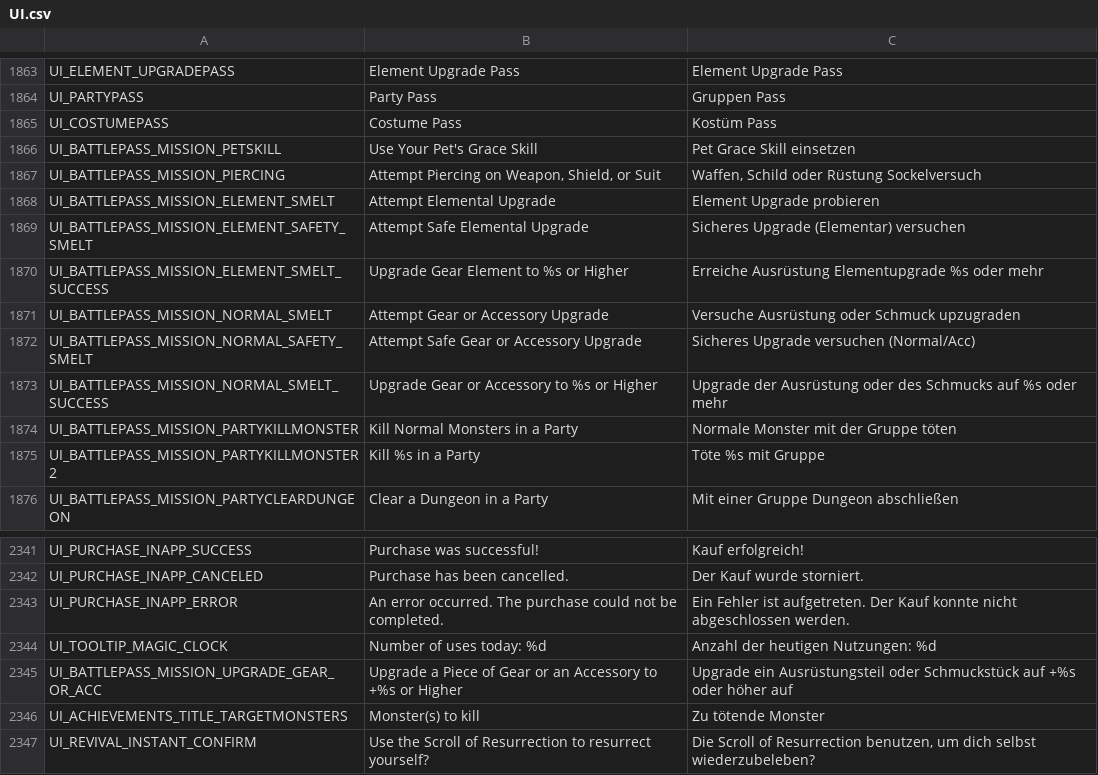
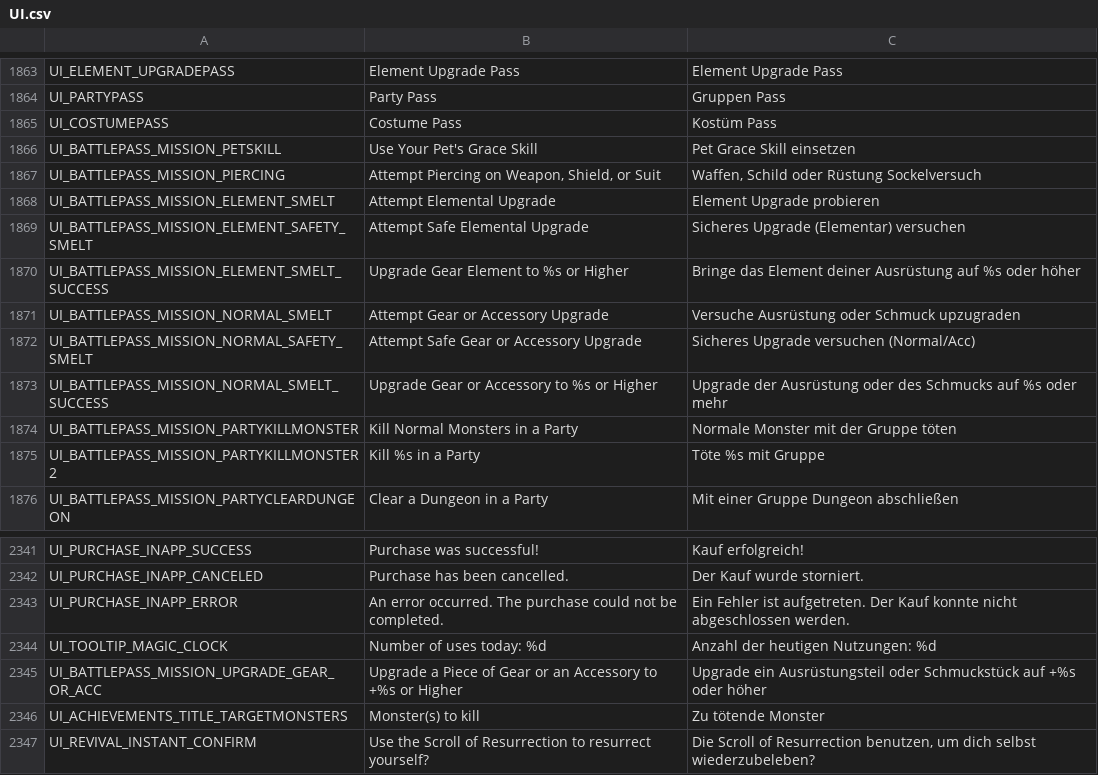
Before and after one commit to Farlighte/Flyff-Universe-Translations, a CSV file: German/UI.csv, drawn as a sheet; only a part is shown, gaps mark what is left out.

```diff
--- a/German/UI.csv
+++ b/German/UI.csv
@@ -1869,3 +1869,3 @@ UI_BATTLEPASS_MISSION_ELEMENT_SMELT,Attempt Elemental Upgrade,Element Upgrade pr
 UI_BATTLEPASS_MISSION_ELEMENT_SAFETY_SMELT,Attempt Safe Elemental Upgrade,Sicheres Upgrade (Elementar) versuchen
-UI_BATTLEPASS_MISSION_ELEMENT_SMELT_SUCCESS,Upgrade Gear Element to %s or Higher,Erreiche Ausrüstung Elementupgrade %s oder mehr
+UI_BATTLEPASS_MISSION_ELEMENT_SMELT_SUCCESS,Upgrade Gear Element to %s or Higher,Bringe das Element deiner Ausrüstung auf %s oder höher
 UI_BATTLEPASS_MISSION_NORMAL_SMELT,Attempt Gear or Accessory Upgrade,"Versuche Ausrüstung oder Schmuck upzugraden"
@@ -2344,3 +2344,3 @@ UI_PURCHASE_INAPP_ERROR,An error occurred. The purchase could not be completed.,
 UI_TOOLTIP_MAGIC_CLOCK,Number of uses today: %d,Anzahl der heutigen Nutzungen: %d
-UI_BATTLEPASS_MISSION_UPGRADE_GEAR_OR_ACC,Upgrade a Piece of Gear or an Accessory to +%s or Higher,Upgrade ein Ausrüstungsteil oder Schmuckstück auf +%s oder höher auf
+UI_BATTLEPASS_MISSION_UPGRADE_GEAR_OR_ACC,Upgrade a Piece of Gear or an Accessory to +%s or Higher,Upgrade ein Ausrüstungsteil oder Schmuckstück auf +%s oder höher
 UI_ACHIEVEMENTS_TITLE_TARGETMONSTERS,Monster(s) to kill,Zu tötende Monster
```
Also changed, not shown: 2 other files.
